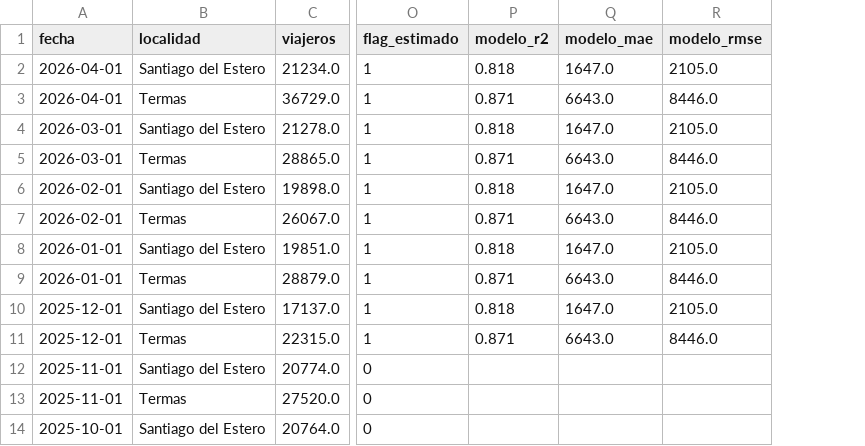
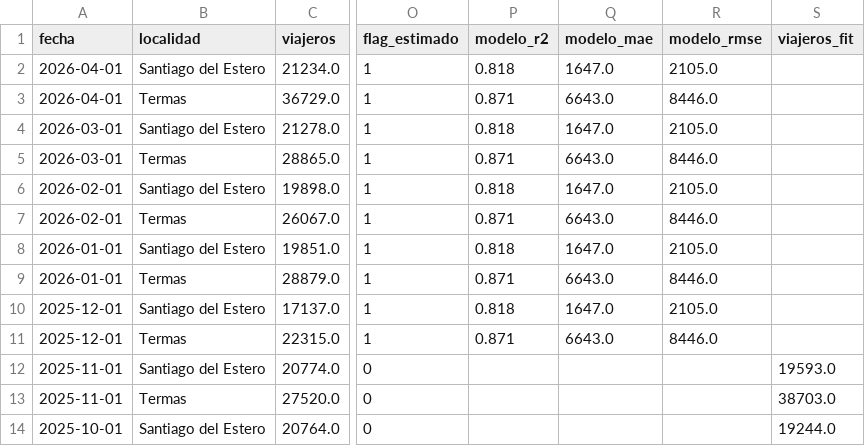
Before and after one commit to carralbal/observatorio-turismo, a CSV file: frontend/public/data/data_pulso_estimado.csv, drawn as a sheet; only a part is shown, gaps mark what is left out; the diff names each change by its address in the sheet, - before the commit and + after, or states it on an @@ line.

Commit message:
feat: estimado — superposición fit histórico vs observado

```diff
--- a/frontend/public/data/data_pulso_estimado.csv
+++ b/frontend/public/data/data_pulso_estimado.csv
+column S (viajeros_fit), rows 12-14: 19593.0 | 38703.0 | 19244.0
```
Also changed, not shown: 4 other files.
